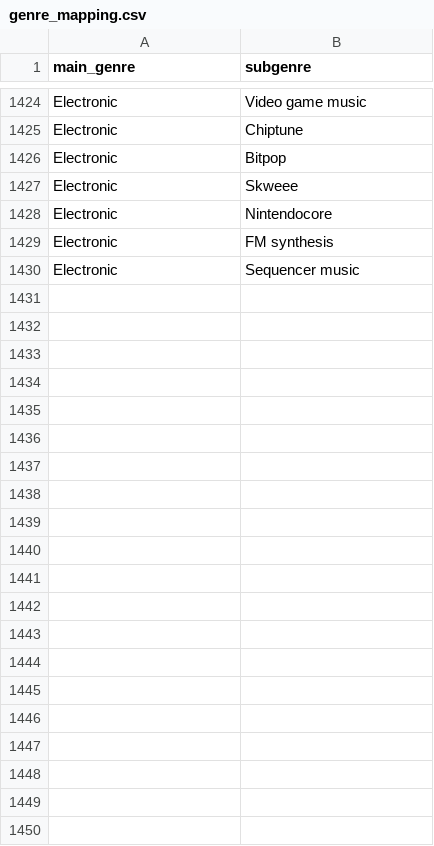
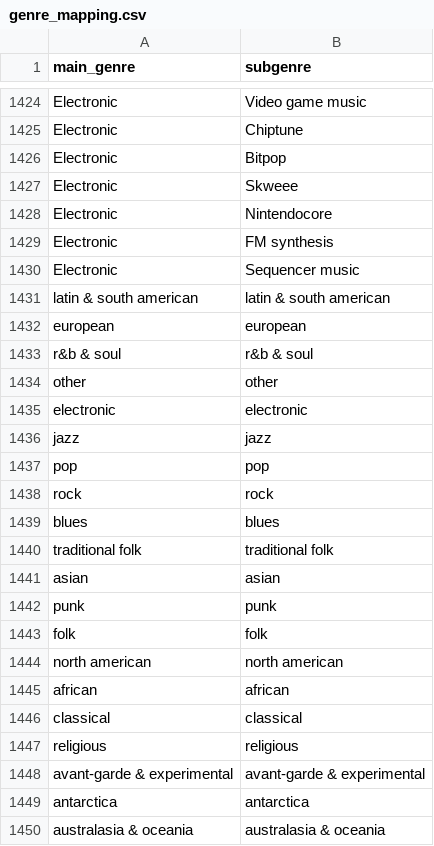
Before and after one commit to freiraum-bq/Music_Project, a CSV file: data/scraping/genre/genre_mapping.csv, drawn as a sheet; only a part is shown, gaps mark what is left out; the diff names each change by its address in the sheet, - before the commit and + after, or states it on an @@ line.

Commit message:
updated genre: subgenre entry also for main genre (e.g. pop = pop)

```diff
--- a/data/scraping/genre/genre_mapping.csv
+++ b/data/scraping/genre/genre_mapping.csv
+row 1431: latin & south american | latin & south american
+row 1432: european | european
+row 1433: r&b & soul | r&b & soul
+row 1434: other | other
+row 1435: electronic | electronic
+row 1436: jazz | jazz
+row 1437: pop | pop
+row 1438: rock | rock
+row 1439: blues | blues
+row 1440: traditional folk | traditional folk
+row 1441: asian | asian
+row 1442: punk | punk
+row 1443: folk | folk
+row 1444: north american | north american
+row 1445: african | african
+row 1446: classical | classical
+row 1447: religious | religious
+row 1448: avant-garde & experimental | avant-garde & experimental
+row 1449: antarctica | antarctica
+row 1450: australasia & oceania | australasia & oceania
```
Also changed, not shown: 2 other files.
